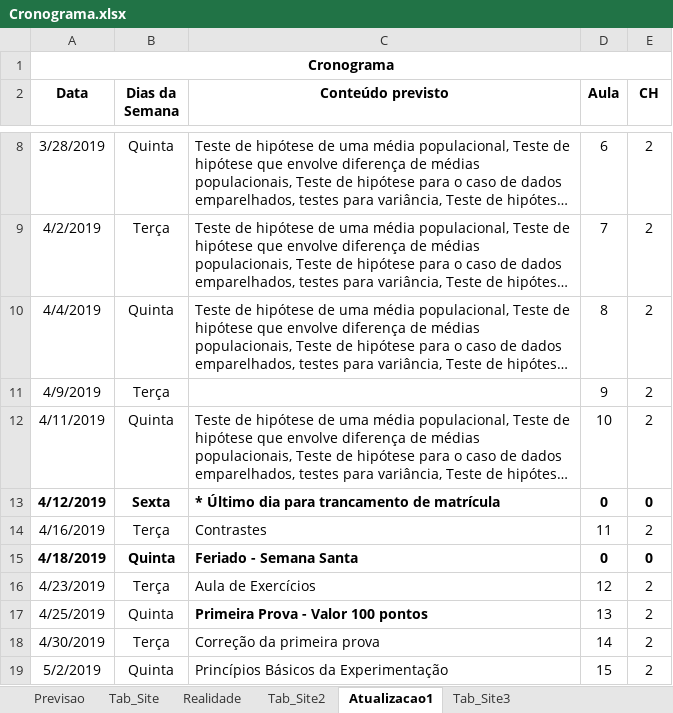
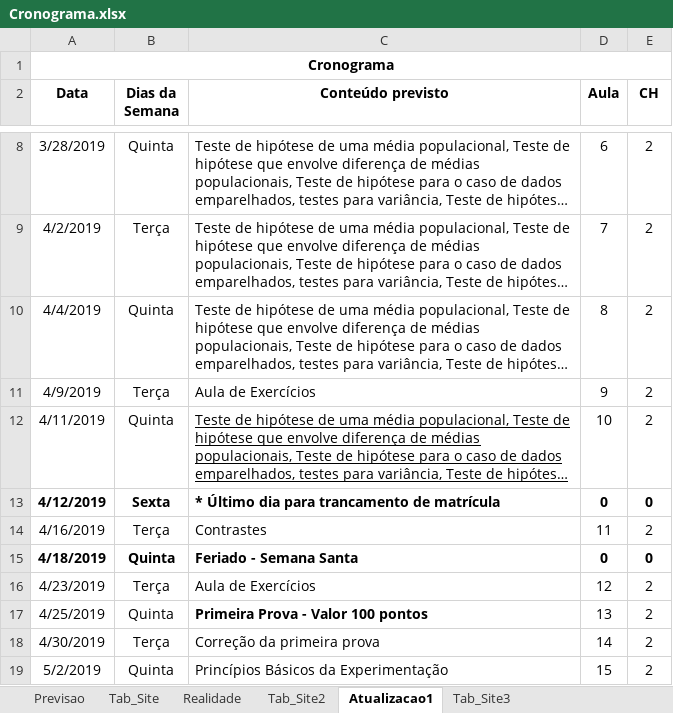
Before and after one commit to maf261/maf261.github.io, an Excel workbook: Cronogramas/Cronograma.xlsx, sheet Atualizacao1, drawn as a sheet; only a part is shown, gaps mark what is left out; long unchanged cells end in …; values as stored, in another font and other column widths than the file's, no borders; the diff names each change by its address in the sheet, - before the commit and + after, or states it on an @@ line.

```diff
--- a/Cronogramas/Cronograma.xlsx (sheet Atualizacao1)
+++ b/Cronogramas/Cronograma.xlsx (sheet Atualizacao1)
-C11 (Conteúdo previsto): (empty)
+C11 (Conteúdo previsto): Aula de Exercícios
-C12 underline: off
+C12 underline: on
```
Also changed, not shown: sheet Tab_Site3, 7 other files.
